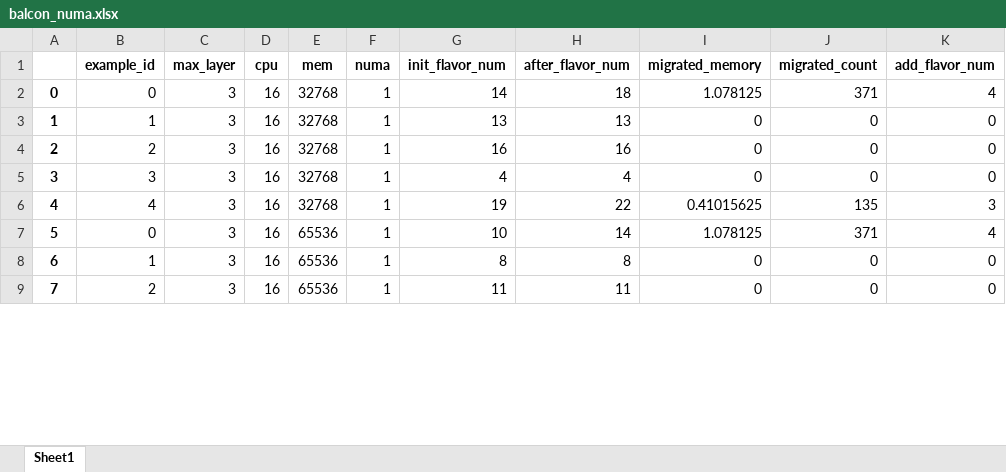
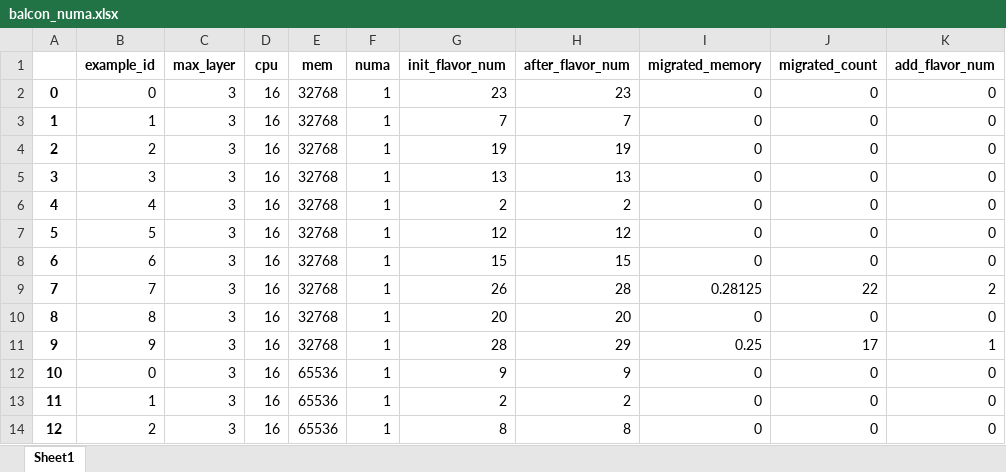
Before and after one commit to zjzzzz/BalCon, an Excel workbook: code/balcon_numa.xlsx, sheet Sheet1, drawn as a sheet; only a part is shown; values as stored, in another font and other column widths than the file's, no borders; addresses are those after the commit; the diff covers the shown part only; the diff names each change by its address in the sheet, - before the commit and + after, or states it on an @@ line.

```diff
--- a/code/balcon_numa.xlsx (sheet Sheet1)
+++ b/code/balcon_numa.xlsx (sheet Sheet1)
-G2 (init_flavor_num): 14
+G2 (init_flavor_num): 23
-H2 (after_flavor_num): 18
+H2 (after_flavor_num): 23
-I2 (migrated_memory): 1.078125
+I2 (migrated_memory): 0
-J2 (migrated_count): 371
+J2 (migrated_count): 0
-K2 (add_flavor_num): 4
+K2 (add_flavor_num): 0
-G3 (init_flavor_num): 13
+G3 (init_flavor_num): 7
-H3 (after_flavor_num): 13
+H3 (after_flavor_num): 7
-G4 (init_flavor_num): 16
+G4 (init_flavor_num): 19
-H4 (after_flavor_num): 16
+H4 (after_flavor_num): 19
-G5 (init_flavor_num): 4
+G5 (init_flavor_num): 13
-H5 (after_flavor_num): 4
+H5 (after_flavor_num): 13
-G6 (init_flavor_num): 19
+G6 (init_flavor_num): 2
-H6 (after_flavor_num): 22
+H6 (after_flavor_num): 2
-I6 (migrated_memory): 0.41015625
+I6 (migrated_memory): 0
-J6 (migrated_count): 135
+J6 (migrated_count): 0
-K6 (add_flavor_num): 3
+K6 (add_flavor_num): 0
+row 7: 5 | 5 | 3 | 16 | 32768 | 1 | 12 | 12 | 0 | 0 | 0
+row 8: 6 | 6 | 3 | 16 | 32768 | 1 | 15 | 15 | 0 | 0 | 0
+row 9: 7 | 7 | 3 | 16 | 32768 | 1 | 26 | 28 | 0.28125 | 22 | 2
+row 10: 8 | 8 | 3 | 16 | 32768 | 1 | 20 | 20 | 0 | 0 | 0
+row 11: 9 | 9 | 3 | 16 | 32768 | 1 | 28 | 29 | 0.25 | 17 | 1
@@ column A renumbered between rows 12 and 36 @@
-G12 (init_flavor_num): 10
+G12 (init_flavor_num): 9
-H12 (after_flavor_num): 14
+H12 (after_flavor_num): 9
-I12 (migrated_memory): 1.078125
+I12 (migrated_memory): 0
-J12 (migrated_count): 371
+J12 (migrated_count): 0
-K12 (add_flavor_num): 4
+K12 (add_flavor_num): 0
-G13 (init_flavor_num): 8
+G13 (init_flavor_num): 2
-H13 (after_flavor_num): 8
+H13 (after_flavor_num): 2
-G14 (init_flavor_num): 11
+G14 (init_flavor_num): 8
-H14 (after_flavor_num): 11
+H14 (after_flavor_num): 8
```
Also changed, not shown: 15 added rows and 37 edited cells elsewhere in this sheet, code/balcon2_no_numa.xlsx, code/balcon2_numa.xlsx, 42 other files.
